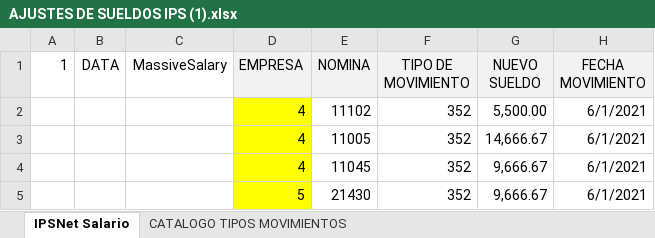
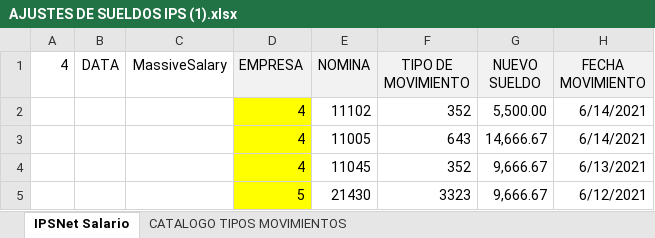
Before and after one commit to cjtony/Seri, an Excel workbook: Payroll/Content/FilesUpsSalary/AJUSTES DE SUELDOS IPS (1).xlsx, sheet IPSNet Salario, drawn as a sheet; values as stored, in another font and other column widths than the file's, no borders; the diff names each change by its address in the sheet, - before the commit and + after, or states it on an @@ line.

Commit message:
Layout salario masivo, cambio en la sabana

```diff
--- a/Payroll/Content/FilesUpsSalary/AJUSTES DE SUELDOS IPS (1).xlsx (sheet IPSNet Salario)
+++ b/Payroll/Content/FilesUpsSalary/AJUSTES DE SUELDOS IPS (1).xlsx (sheet IPSNet Salario)
-A1: 1
+A1: 4
-H2:H3 (FECHA MOVIMIENTO): 6/1/2021
+H2:H3 (FECHA MOVIMIENTO): 6/14/2021
-F3 (TIPO DE MOVIMIENTO): 352
+F3 (TIPO DE MOVIMIENTO): 643
-H4 (FECHA MOVIMIENTO): 6/1/2021
+H4 (FECHA MOVIMIENTO): 6/13/2021
-F5 (TIPO DE MOVIMIENTO): 352
+F5 (TIPO DE MOVIMIENTO): 3323
-H5 (FECHA MOVIMIENTO): 6/1/2021
+H5 (FECHA MOVIMIENTO): 6/12/2021
```
Also changed, not shown: 17 other files.
